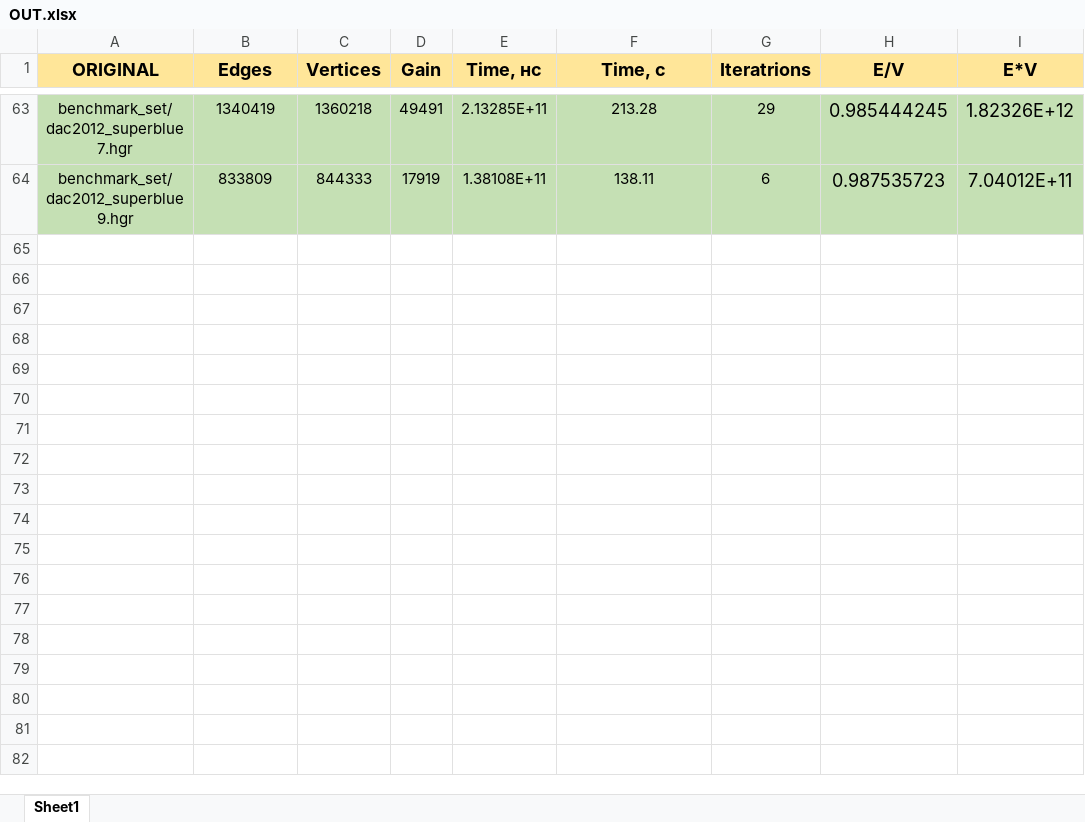
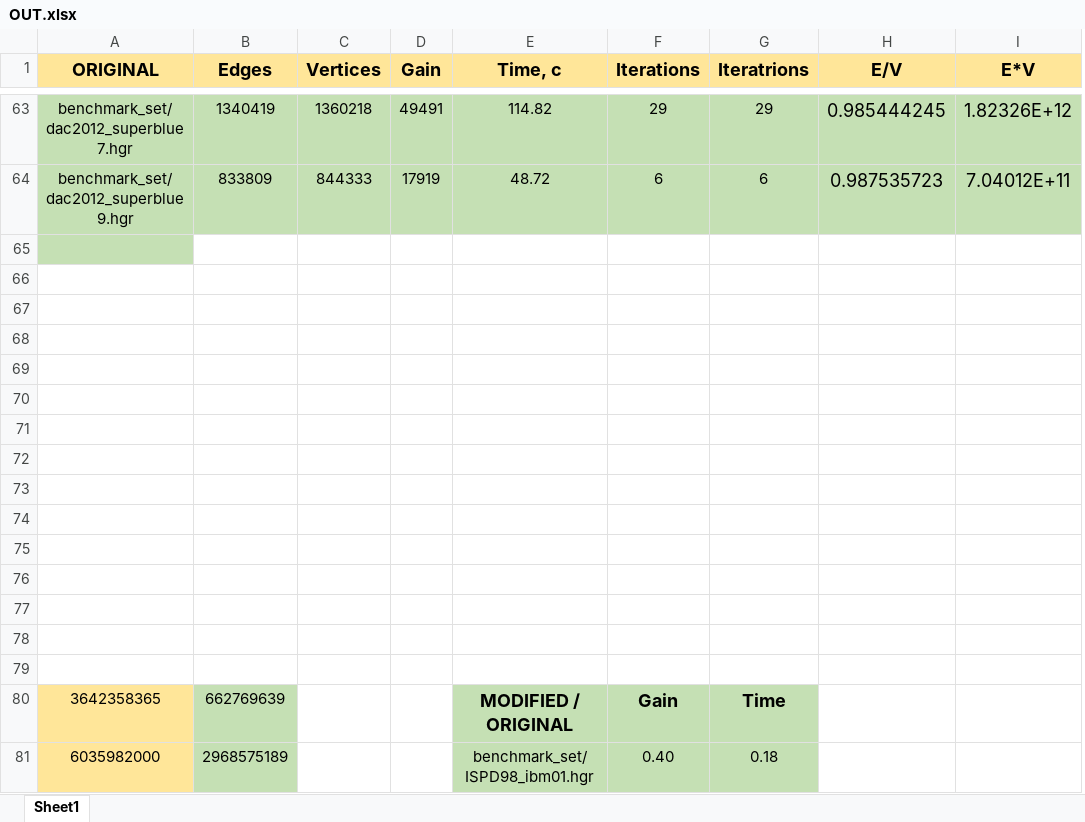
Before and after one commit to Margarita-Kuznetsova/Graph_algorithm, an Excel workbook: OUT.xlsx, sheet Sheet1, drawn as a sheet; only a part is shown, gaps mark what is left out; values as stored, in another font and other column widths than the file's, no borders; charts and pictures not drawn; removed rows and columns are numbered as before the commit, all else as after; the diff covers the shown part only; the diff names each change by its address in the sheet, - before the commit and + after, or states it on an @@ line.

```diff
--- a/OUT.xlsx (sheet Sheet1)
+++ b/OUT.xlsx (sheet Sheet1)
-column E (Time, нс), rows 63-64: 2.13285E+11 | 1.38108E+11
+column F (Iterations), rows 63-64: 29 | 6
-E63 (Time, с): 213.28
+E63 (Time, с): 114.82
-E64 (Time, с): 138.11
+E64 (Time, с): 48.72
+row 65: (empty)
+row 66: (empty)
+row 67: (empty)
+row 68: (empty)
+row 69: (empty)
+row 70: (empty)
+row 71: (empty)
+row 72: (empty)
+row 73: (empty)
+row 74: (empty)
+row 75: (empty)
+row 76: (empty)
+row 77: (empty)
+row 78: (empty)
+row 79: (empty)
+row 80: 3642358365 | 662769639 |  |  | MODIFIED / ORIGINAL | Gain | Time
+row 81: 6035982000 | 2968575189 |  |  | benchmark_set/ISPD98_ibm01.hgr | 0.40 | 0.18
```
Also changed, not shown: 27 added rows and 55 edited cells elsewhere in this sheet, charts or pictures, 3 other files.
